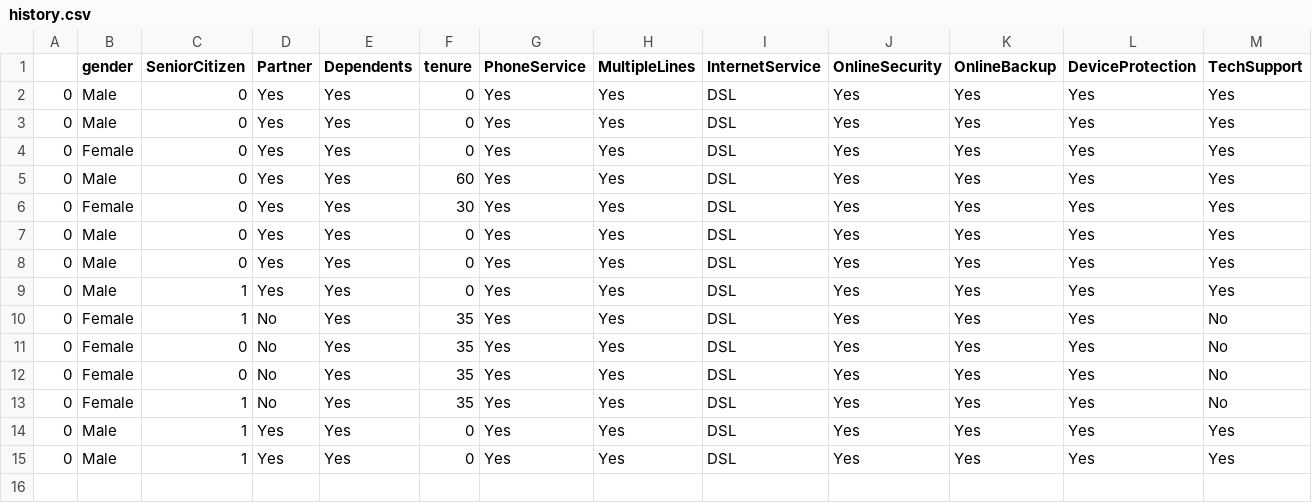
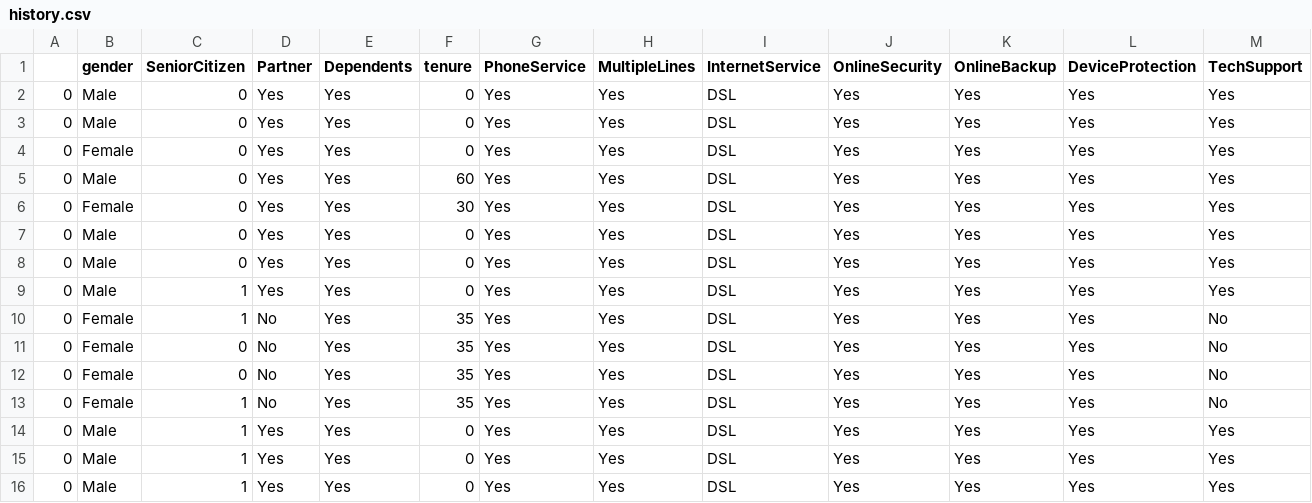
Before and after one commit to tettehosabutey49/Churn-Prediction-Deployment-APP, a CSV file: Data/history.csv, drawn as a sheet; only a part is shown; rows hold the shown columns only; the diff names each change by its address in the sheet, - before the commit and + after, or states it on an @@ line.

Commit message:
predict page changes

```diff
--- a/Data/history.csv
+++ b/Data/history.csv
+row 16: 0 | Male | 1 | Yes | Yes | 0 | Yes | Yes | DSL | Yes | Yes | Yes | Yes
```
Also changed, not shown: 1 other file.
